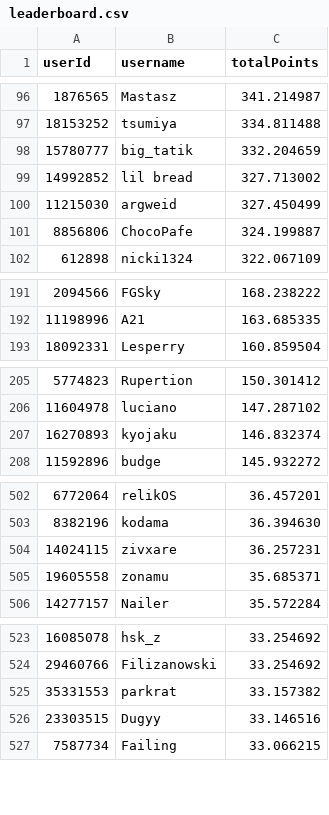
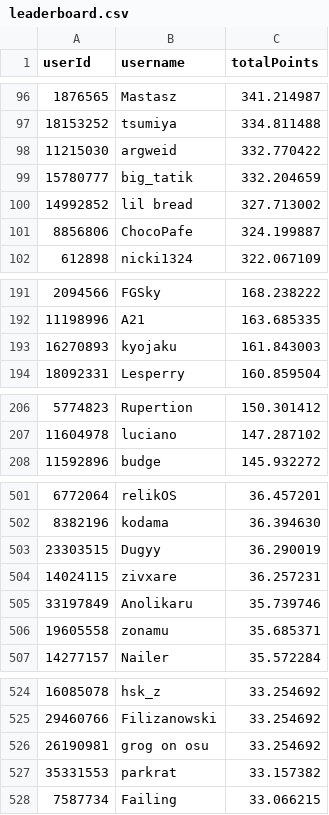
Before and after one commit to Naethanial/osudemonlist, a CSV file: web/data/leaderboard.csv, drawn as a sheet; only a part is shown, gaps mark what is left out; the diff covers the shown part only.

```diff
--- a/web/data/leaderboard.csv
+++ b/web/data/leaderboard.csv
@@ -97,5 +97,5 @@ userId,username,totalPoints
 18153252,"tsumiya",334.811488
+11215030,"argweid",332.770422
 15780777,"big_tatik",332.204659
 14992852,"lil bread",327.713002
-11215030,"argweid",327.450499
 8856806,"ChocoPafe",324.199887
@@ -192,2 +192,3 @@ userId,username,totalPoints
 11198996,"A21",163.685335
+16270893,"kyojaku",161.843003
 18092331,"Lesperry",160.859504
@@ -206,3 +207,2 @@ userId,username,totalPoints
 11604978,"luciano",147.287102
-16270893,"kyojaku",146.832374
 11592896,"budge",145.932272
@@ -503,3 +502,5 @@ userId,username,totalPoints
 8382196,"kodama",36.394630
+23303515,"Dugyy",36.290019
 14024115,"zivxare",36.257231
+33197849,"Anolikaru",35.739746
 19605558,"zonamu",35.685371
@@ -524,4 +525,4 @@ userId,username,totalPoints
 29460766,"Filizanowski",33.254692
+26190981,"grog on osu",33.254692
 35331553,"parkrat",33.157382
-23303515,"Dugyy",33.146516
 7587734,"Failing",33.066215
```
Also changed, not shown: 5 added rows and 7 removed rows elsewhere in this file, 2 other files.
